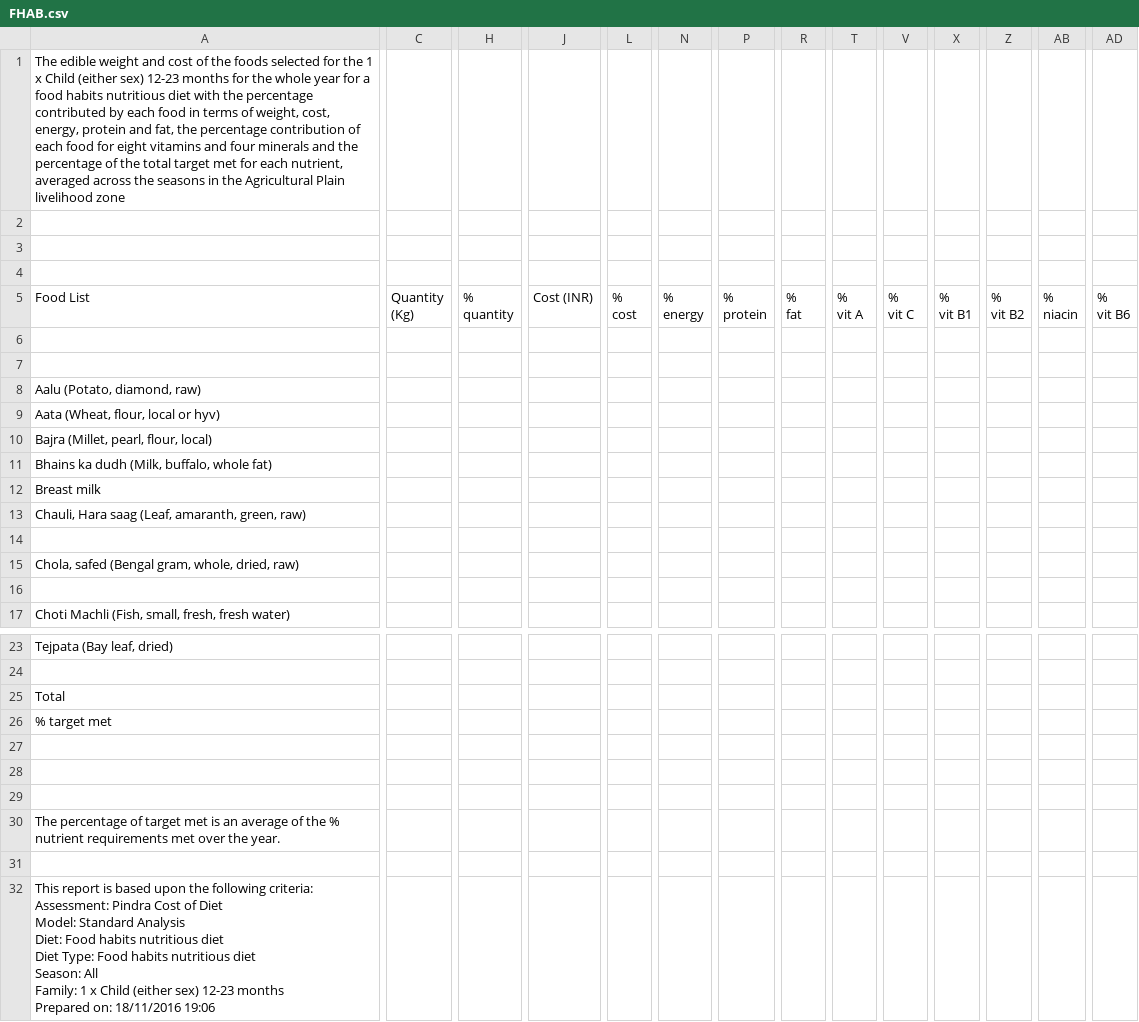
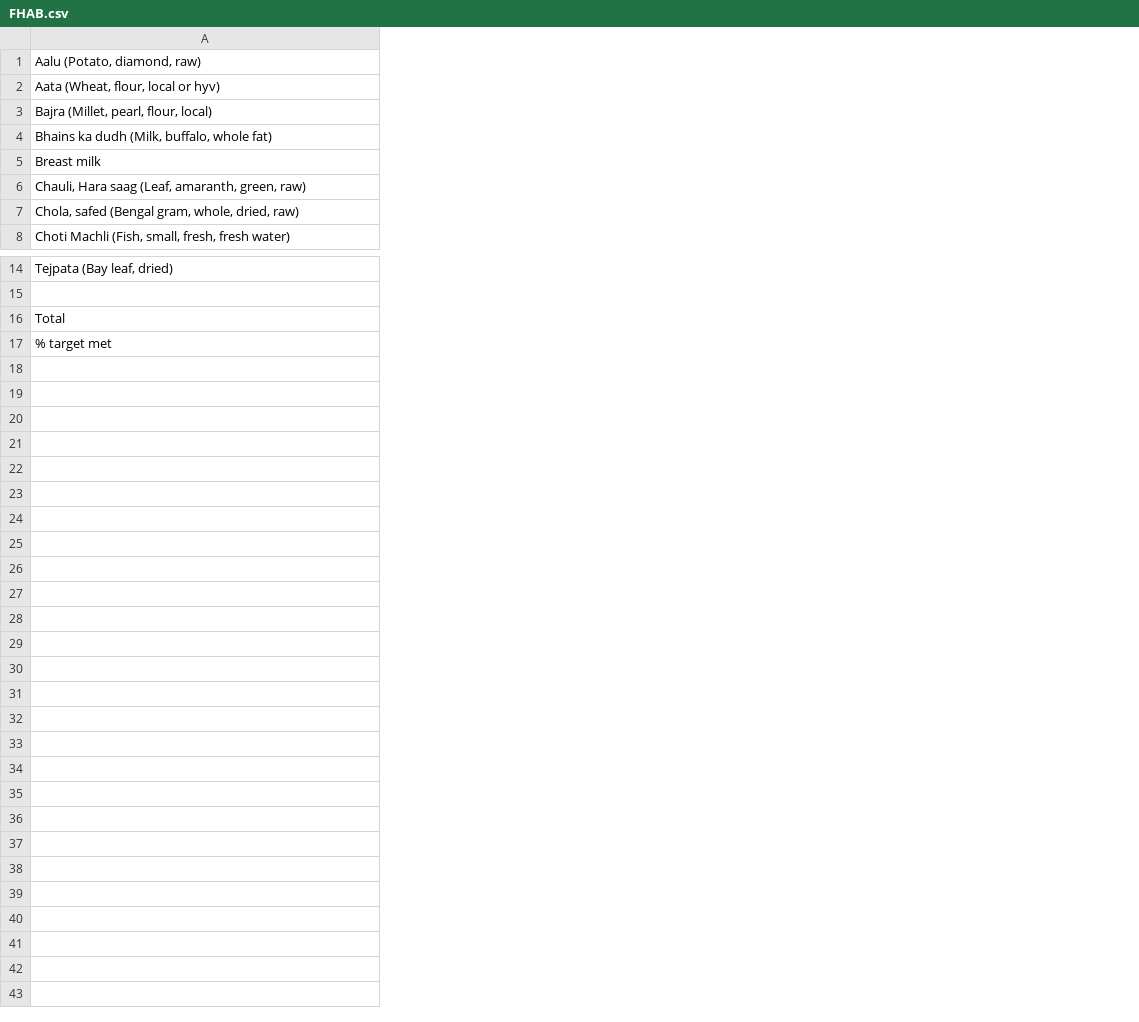
Before and after one commit to bournemouth2016/team-7, a CSV file: RAW Excel Data/FHAB.csv, drawn as a sheet; only a part is shown, gaps mark what is left out; rows hold the shown columns only; ↵ is a line break in a cell; the diff covers the shown part only; the diff names each change by its address in the sheet, - before the commit and + after, or states it on an @@ line.

Commit message:
Food Index
Created a index with every quantity as 1kg

```diff
--- a/RAW Excel Data/FHAB.csv
+++ b/RAW Excel Data/FHAB.csv
-column C, empty
-column H, empty
-column J, empty
-column L, empty
-column N, empty
-column P, empty
-column R, empty
-column T, empty
-column V, empty
-column X, empty
-column Z, empty
-column AB, empty
-column AD, empty
-row 1: The edible weight and cost of the foods selected for the 1 x Child (either sex) 12-23 months for the whole year for a food habits nutritious diet with the percentage contributed by each food in terms of weight, cost, energy, protein and fat, the percentage contribution of each food for eight vitamins and four minerals and the percentage of the total target met for each nutrient, averaged across the seasons in the Agricultural Plain livelihood zone
-row 2: (empty)
-row 3: (empty)
-row 4: (empty)
-row 5: Food List | Quantity ↵ (Kg) | % ↵ quantity | Cost (INR) | % ↵ cost | % ↵ energy | % ↵ protein | % ↵ fat | % ↵ vit A | % ↵ vit C | % ↵ vit B1 | % ↵ vit B2 | % ↵ niacin | % ↵ vit B6
-row 6: (empty)
-row 7: (empty)
-row 14: (empty)
-row 16: (empty)
-row 27: (empty)
-row 28: (empty)
-row 29: (empty)
-row 30: The percentage of target met is an average of the % nutrient requirements met over the year.
-row 31: (empty)
-row 32: This report is based upon the following criteria: ↵ Assessment: Pindra Cost of Diet ↵ Model: Standard Analysis ↵ Diet: Food habits nutritious diet ↵ Diet Type: Food habits nutritious diet ↵ Season: All ↵ Family: 1 x Child (either sex) 12-23 months ↵ Prepared on: 18/11/2016 19:06
```
Also changed, not shown: 7 removed columns and 2 edited cells elsewhere in this file, 1 other file.
